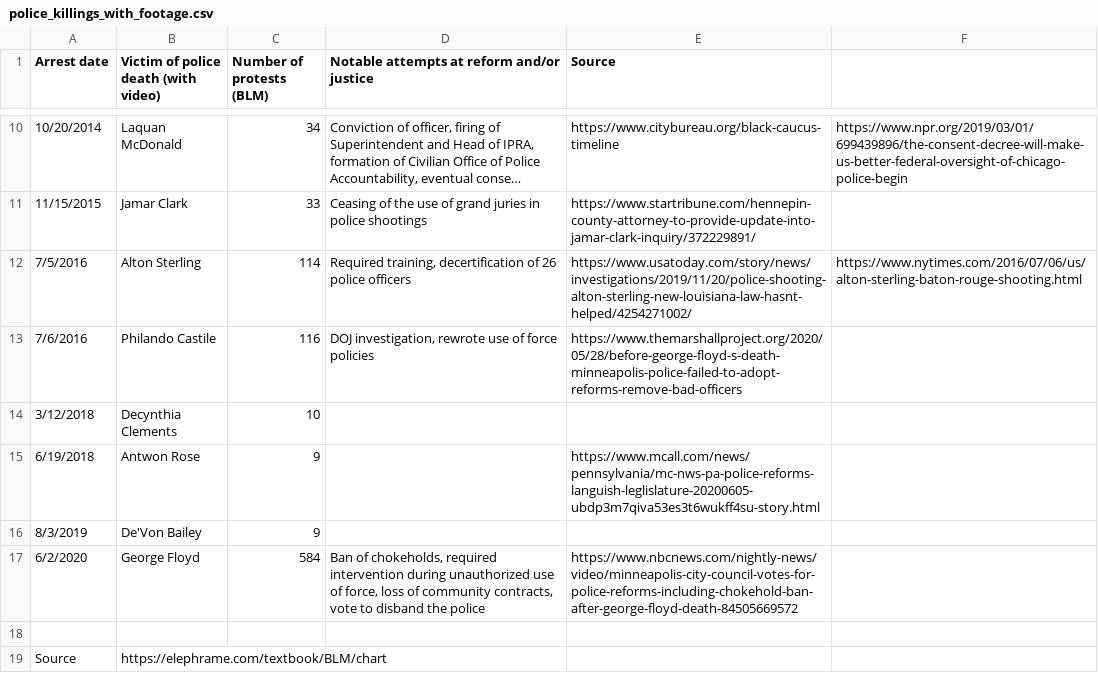
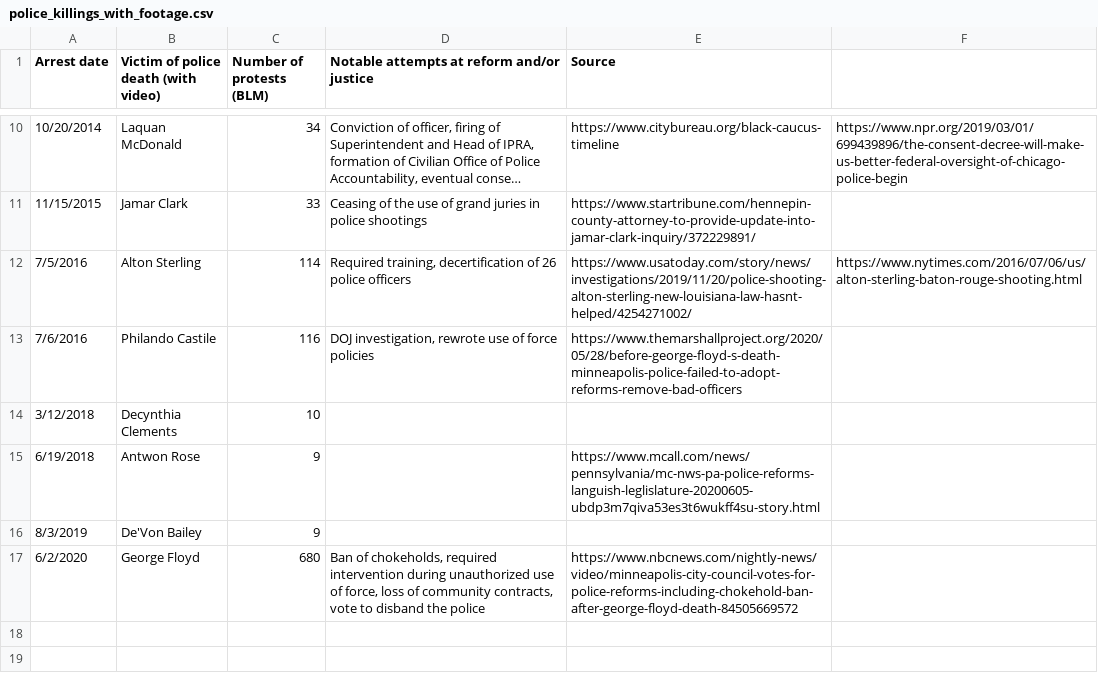
Before and after one commit to karenhao/techreview_police_killings, a CSV file: police_killings_with_footage.csv, drawn as a sheet; only a part is shown, gaps mark what is left out; long unchanged cells end in ….

Commit message:
updating with june 9 data

```diff
--- a/police_killings_with_footage.csv
+++ b/police_killings_with_footage.csv
@@ -16,4 +16,2 @@ Arrest date,Victim of police death (with video),Number of protests (BLM),Notable
 8/3/2019,De'Von Bailey,9,,,
-6/2/2020,George Floyd,584,"Ban of chokeholds, required intervention during unauthorized use of force, loss of community contracts, vote to disband the police",https://www.nbcnews.com/nightly-news/video/minneapolis-city-council-votes-for-police-reforms-including-chokehold-ban-after-george-floyd-death-84505669572,
-,,,,,
-Source,https://elephrame.com/textbook/BLM/chart,,,,
+6/2/2020,George Floyd,680,"Ban of chokeholds, required intervention during unauthorized use of force, loss of community contracts, vote to disband the police",https://www.nbcnews.com/nightly-news/video/minneapolis-city-council-votes-for-police-reforms-including-chokehold-ban-after-george-floyd-death-84505669572,
```
Also changed, not shown: 1 other file.
